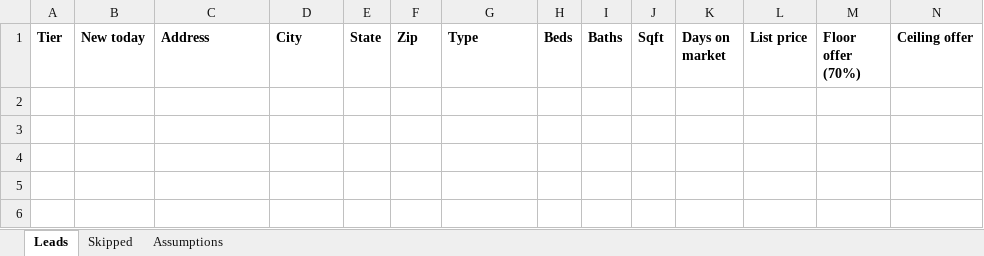
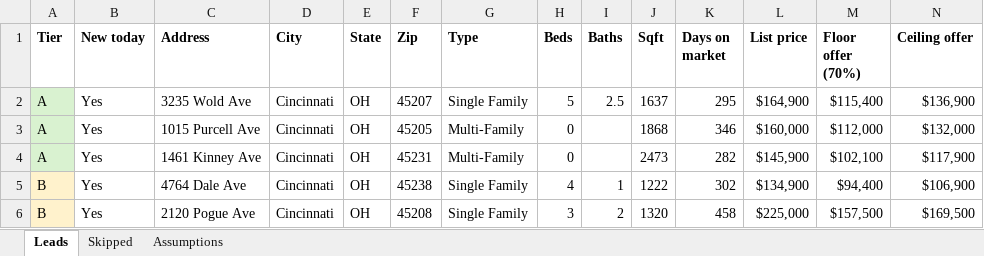
Before and after one commit to thomaswright03/wholesale-deal-finder, an Excel workbook: latest/leads.xlsx, sheet Leads, drawn as a sheet; only a part is shown; values as stored, in another font and other column widths than the file's, no borders; rows hold the shown columns only; the diff names each change by its address in the sheet, - before the commit and + after, or states it on an @@ line.

```diff
--- a/latest/leads.xlsx (sheet Leads)
+++ b/latest/leads.xlsx (sheet Leads)
+row 2: A | Yes | 3235 Wold Ave | Cincinnati | OH | 45207 | Single Family | 5 | 2.5 | 1637 | 295 | $164,900 | $115,400 | $136,900
+row 3: A | Yes | 1015 Purcell Ave | Cincinnati | OH | 45205 | Multi-Family | 0 |  | 1868 | 346 | $160,000 | $112,000 | $132,000
+row 4: A | Yes | 1461 Kinney Ave | Cincinnati | OH | 45231 | Multi-Family | 0 |  | 2473 | 282 | $145,900 | $102,100 | $117,900
+row 5: B | Yes | 4764 Dale Ave | Cincinnati | OH | 45238 | Single Family | 4 | 1 | 1222 | 302 | $134,900 | $94,400 | $106,900
+row 6: B | Yes | 2120 Pogue Ave | Cincinnati | OH | 45208 | Single Family | 3 | 2 | 1320 | 458 | $225,000 | $157,500 | $169,500
```
Also changed, not shown: sheet Skipped, 3 other files.
